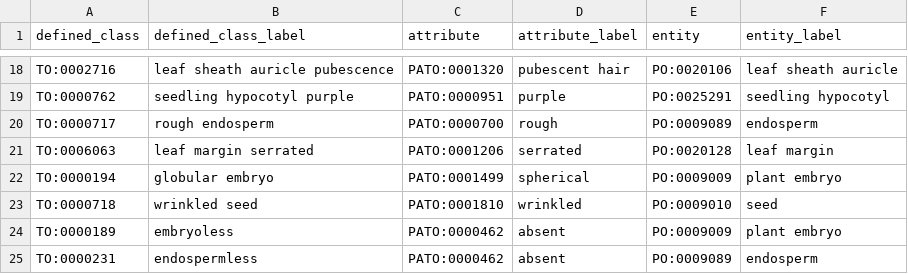
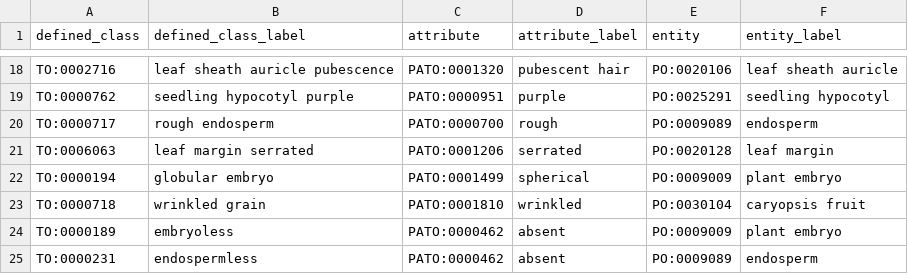
Before and after one commit to Planteome/plant-trait-ontology, a TSV file: patterns/phenotype/phenotype.tsv, drawn as a sheet; only a part is shown, gaps mark what is left out.

Commit message:
Fixed pattern for TO:0000718

```diff
--- a/patterns/phenotype/phenotype.tsv
+++ b/patterns/phenotype/phenotype.tsv
@@ -22,3 +22,3 @@ TO:0006063	leaf margin serrated	PATO:0001206	serrated	PO:0020128	leaf margin
 TO:0000194	globular embryo	PATO:0001499	spherical	PO:0009009	plant embryo
-TO:0000718	wrinkled seed	PATO:0001810	wrinkled	PO:0009010	seed
+TO:0000718	wrinkled grain	PATO:0001810	wrinkled	PO:0030104	caryopsis fruit
 TO:0000189	embryoless	PATO:0000462	absent	PO:0009009	plant embryo
```
